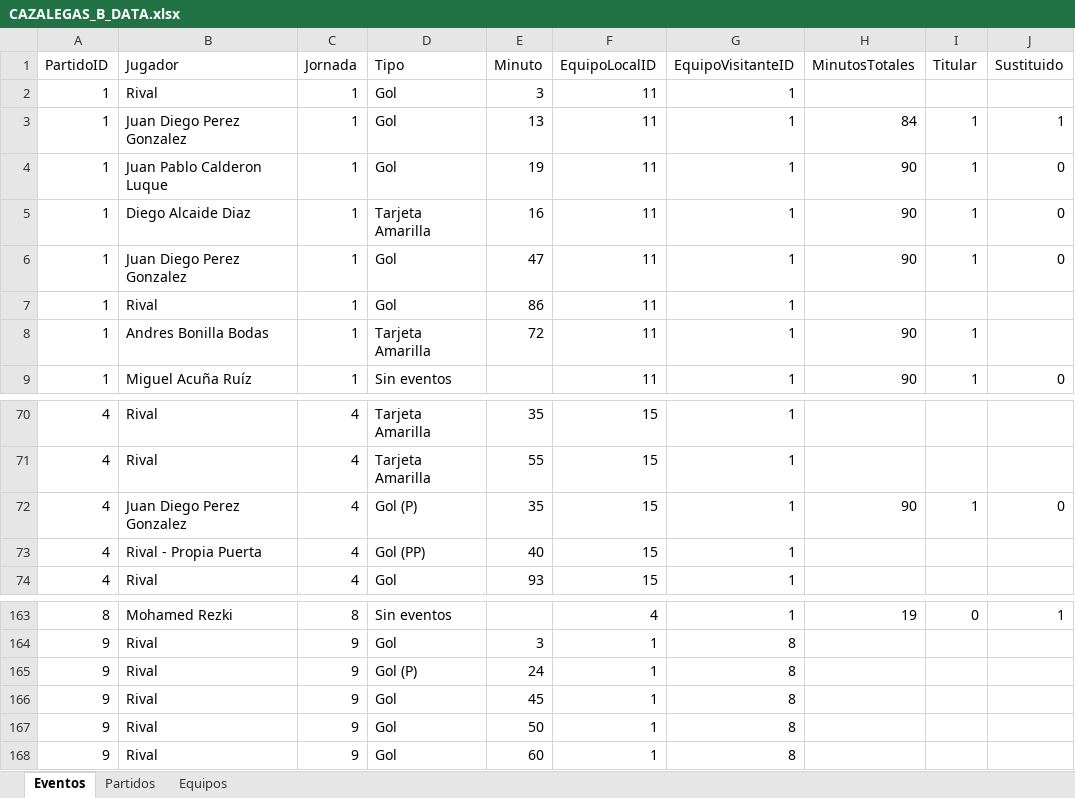
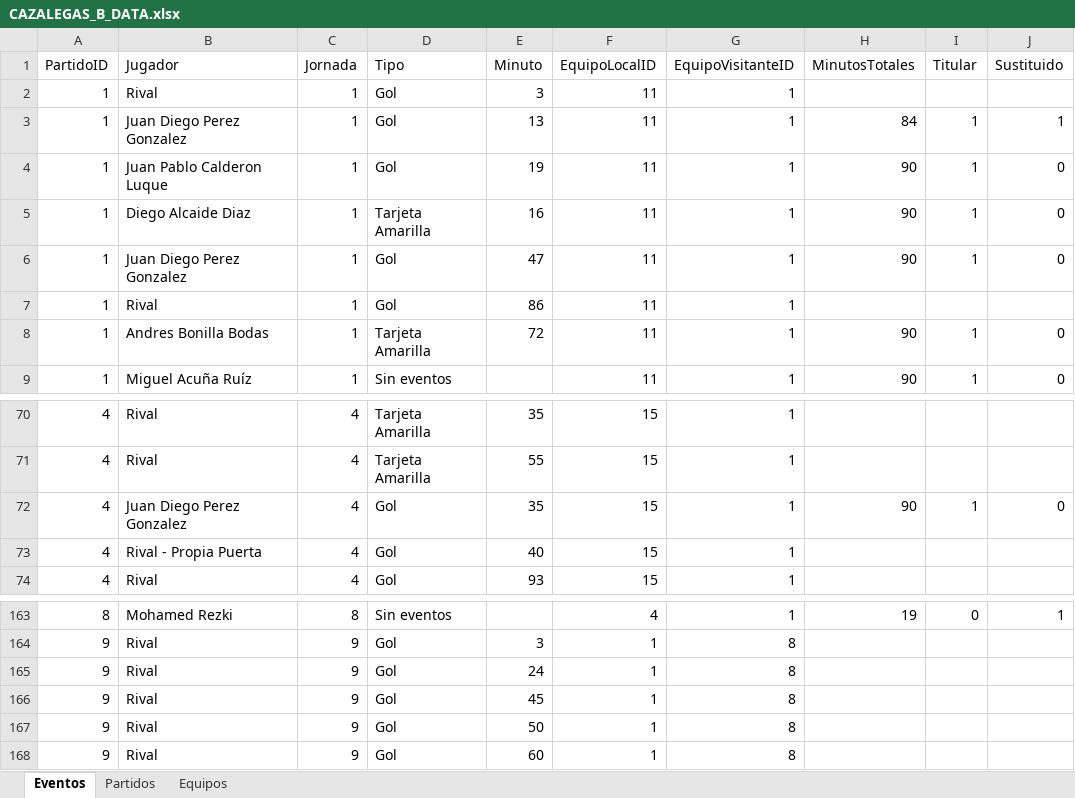
Before and after one commit to DaniLopez23/FootballTeamTracker, an Excel workbook: inst/app/data/CAZALEGAS_B_DATA.xlsx, sheet Eventos, drawn as a sheet; only a part is shown, gaps mark what is left out; values as stored, in another font and other column widths than the file's, no borders; the diff covers the shown part only; the diff names each change by its address in the sheet, - before the commit and + after, or states it on an @@ line.

```diff
--- a/inst/app/data/CAZALEGAS_B_DATA.xlsx (sheet Eventos)
+++ b/inst/app/data/CAZALEGAS_B_DATA.xlsx (sheet Eventos)
-J8 (Sustituido): (empty)
+J8 (Sustituido): 0
-D72 (Tipo): Gol (P)
+D72 (Tipo): Gol
-D73 (Tipo): Gol (PP)
+D73 (Tipo): Gol
-D165 (Tipo): Gol (P)
+D165 (Tipo): Gol
```
Also changed, not shown: 119 added rows elsewhere in this sheet, sheet Partidos, 5 other files.
